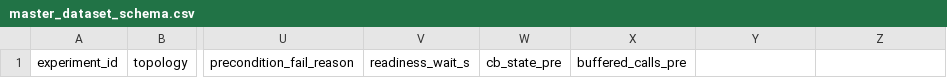
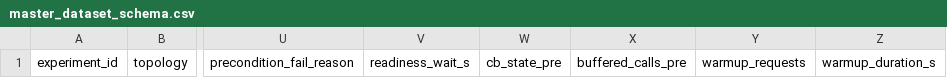
Before and after one commit to anonjj/CascadeShield, a CSV file: data/master_dataset_schema.csv, drawn as a sheet; only a part is shown, gaps mark what is left out; the diff names each change by its address in the sheet, - before the commit and + after, or states it on an @@ line.

Commit message:
fix(harness): JIT warmup discard phase before baseline/fault load
A cold Spring Boot JVM (interpreted bytecode, JIT not yet compiled the hot
path) can add 100ms+ latency to individual requests -- noise on a DV whose
real effects are single-digit seconds (time_to_open, time_to_recover).

Adds warmup_phase(): discards responses from the run's endpoint until BOTH
200 requests have completed AND 10 seconds have elapsed, run right after the
breaker-reset precondition passes and before the baseline throughput
measurement (so that measurement isn't itself contaminated). New columns
warmup_requests / warmup_duration_s record the actual dose delivered, blank
on precondition-fail rows since warmup never ran for those.

```diff
--- a/data/master_dataset_schema.csv
+++ b/data/master_dataset_schema.csv
-Y1: (empty)
+Y1: warmup_requests
-Z1: (empty)
+Z1: warmup_duration_s
```
Also changed, not shown: 2 other files.
